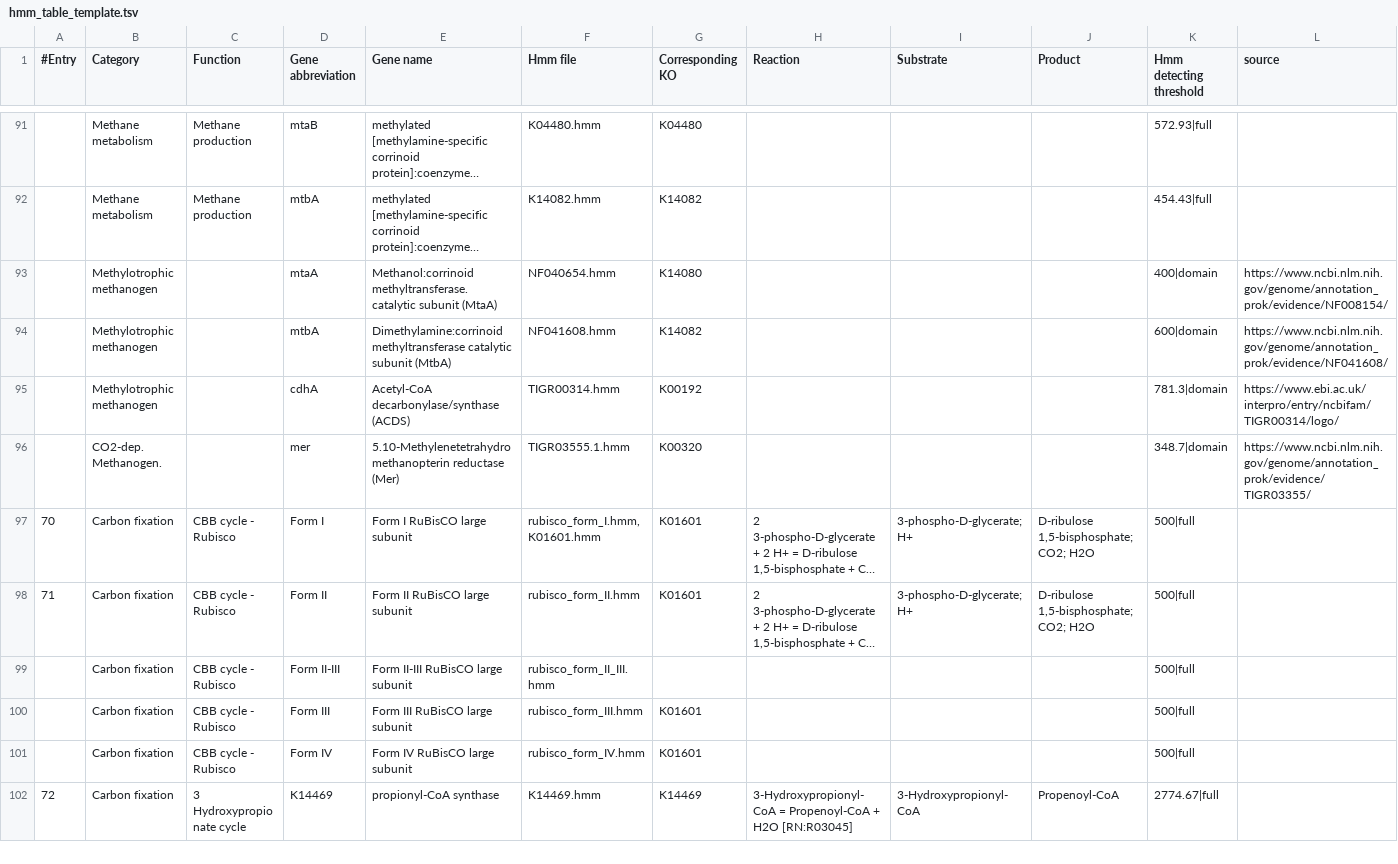
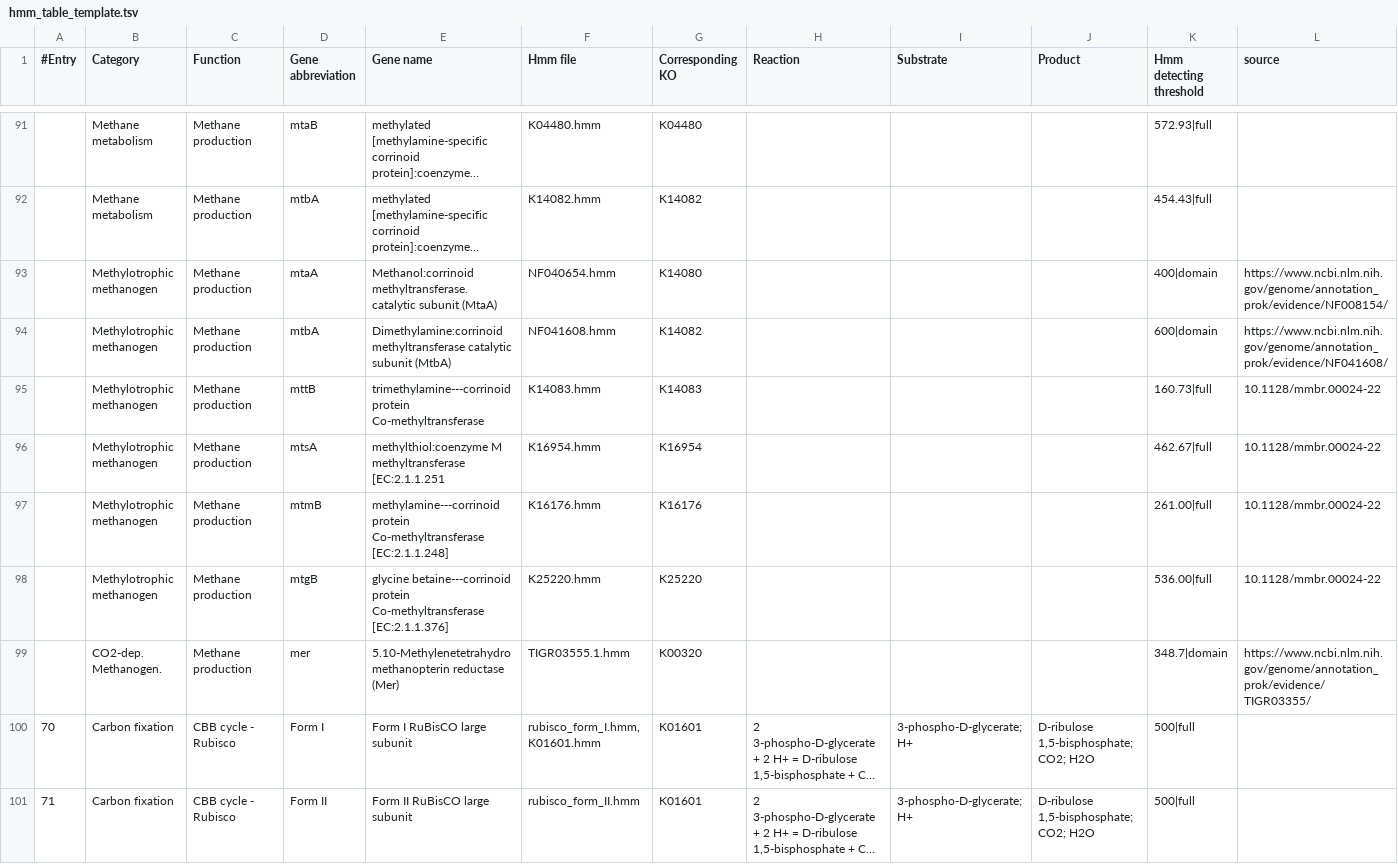
Before and after one commit to ArnaudBelcour/bigecyhmm, a TSV file: bigecyhmm/hmm_databases/hmm_table_template.tsv, drawn as a sheet; only a part is shown, gaps mark what is left out; the shorter side is filled out with more unchanged rows; long unchanged cells end in …; removed rows and columns are numbered as before the commit, all else as after; the diff names each change by its address in the sheet, - before the commit and + after, or states it on an @@ line.

```diff
--- a/bigecyhmm/hmm_databases/hmm_table_template.tsv
+++ b/bigecyhmm/hmm_databases/hmm_table_template.tsv
-C93:C94 (Function): (empty)
+C93:C94 (Function): Methane production
-row 95:  | Methylotrophic methanogen |  | cdhA | Acetyl-CoA decarbonylase/synthase (ACDS) | TIGR00314.hmm | K00192 |  |  |  | 781.3|domain | https://www.ebi.ac.uk/interpro/entry/ncbifam/TIGR00314/logo/
+row 95:  | Methylotrophic methanogen | Methane production | mttB | trimethylamine---corrinoid protein Co-methyltransferase | K14083.hmm | K14083 |  |  |  | 160.73|full | 10.1128/mmbr.00024-22
+row 96:  | Methylotrophic methanogen | Methane production | mtsA | methylthiol:coenzyme M methyltransferase [EC:2.1.1.251 | K16954.hmm | K16954 |  |  |  | 462.67|full | 10.1128/mmbr.00024-22
+row 97:  | Methylotrophic methanogen | Methane production | mtmB | methylamine---corrinoid protein Co-methyltransferase [EC:2.1.1.248] | K16176.hmm | K16176 |  |  |  | 261.00|full | 10.1128/mmbr.00024-22
+row 98:  | Methylotrophic methanogen | Methane production | mtgB | glycine betaine---corrinoid protein Co-methyltransferase [EC:2.1.1.376] | K25220.hmm | K25220 |  |  |  | 536.00|full | 10.1128/mmbr.00024-22
-C99 (Function): (empty)
+C99 (Function): Methane production
```
Also changed, not shown: bigecyhmm/hmm_databases/custom_hydrogen_central_cycles.tsv, 9 other files.
